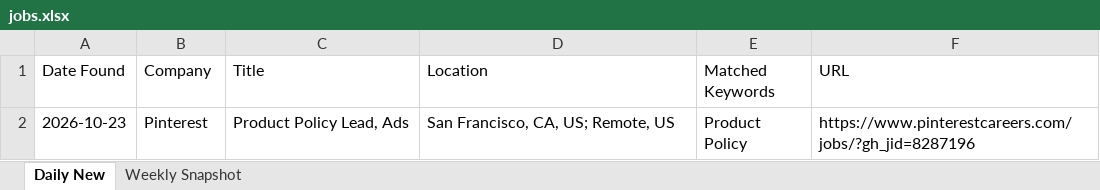
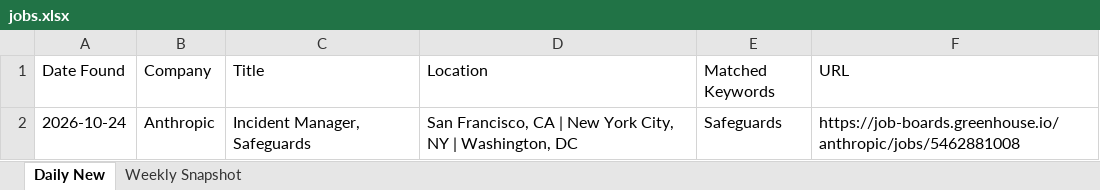
Before and after one commit to Aaradhyaa717/JobAgent, an Excel workbook: data/jobs.xlsx, sheet Daily New, drawn as a sheet; values as stored, in another font and other column widths than the file's, no borders; removed rows and columns are numbered as before the commit, all else as after; the diff names each change by its address in the sheet, - before the commit and + after, or states it on an @@ line.

```diff
--- a/data/jobs.xlsx (sheet Daily New)
+++ b/data/jobs.xlsx (sheet Daily New)
-row 2: 2026-10-23 | Pinterest | Product Policy Lead, Ads | San Francisco, CA, US; Remote, US | Product Policy | https://www.pinterestcareers.com/jobs/?gh_jid=8287196
+row 2: 2026-10-24 | Anthropic | Incident Manager, Safeguards | San Francisco, CA | New York City, NY | Washington, DC | Safeguards | https://job-boards.greenhouse.io/anthropic/jobs/5462881008
```
Also changed, not shown: 1 other file.
